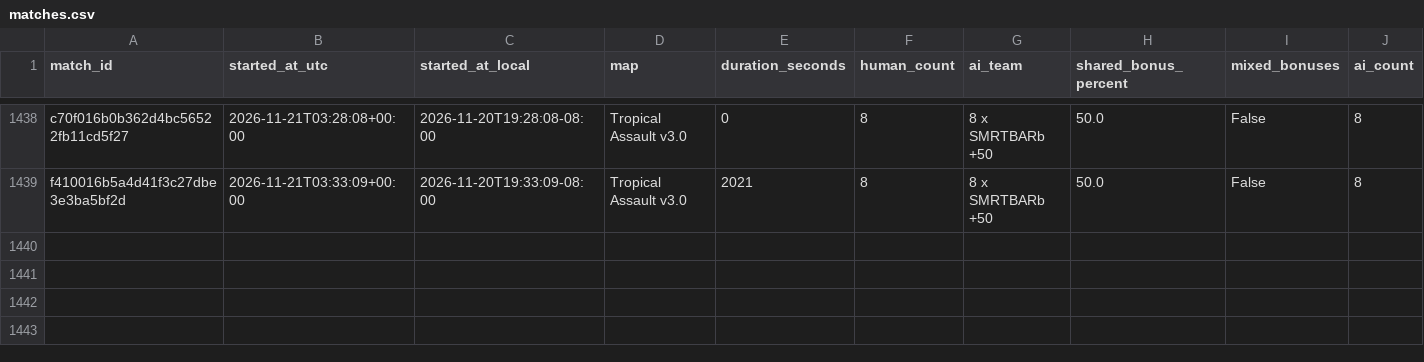
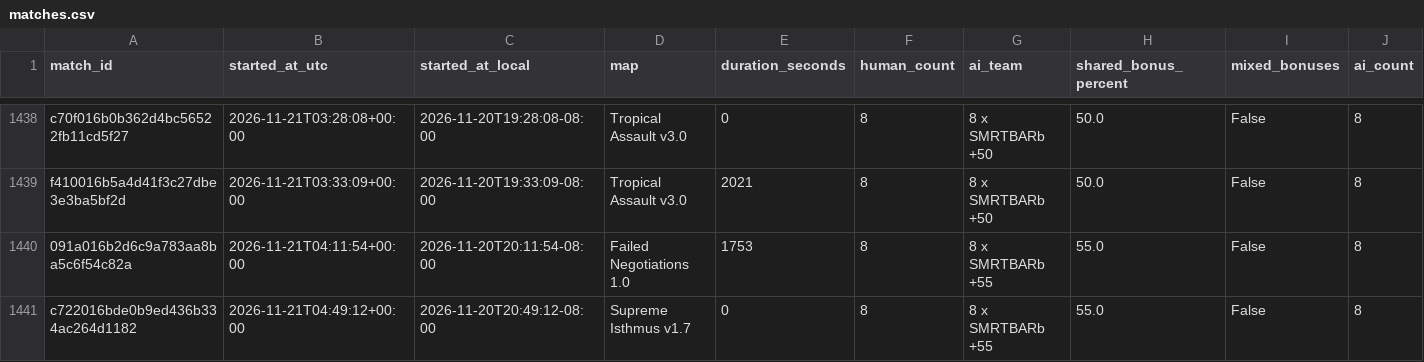
Before and after one commit to Barscrewl/BarbOS, a CSV file: public/fixed_seed/matches.csv, drawn as a sheet; only a part is shown, gaps mark what is left out; rows hold the shown columns only; the diff names each change by its address in the sheet, - before the commit and + after, or states it on an @@ line.

```diff
--- a/public/fixed_seed/matches.csv
+++ b/public/fixed_seed/matches.csv
+row 1440: 091a016b2d6c9a783aa8ba5c6f54c82a | 2026-11-21T04:11:54+00:00 | 2026-11-20T20:11:54-08:00 | Failed Negotiations 1.0 | 1753 | 8 | 8 x SMRTBARb +55 | 55.0 | False | 8
+row 1441: c722016bde0b9ed436b334ac264d1182 | 2026-11-21T04:49:12+00:00 | 2026-11-20T20:49:12-08:00 | Supreme Isthmus v1.7 | 0 | 8 | 8 x SMRTBARb +55 | 55.0 | False | 8
```
Also changed, not shown: data/matches_index.csv, public/fixed_seed/ratings.csv, 15 other files.
